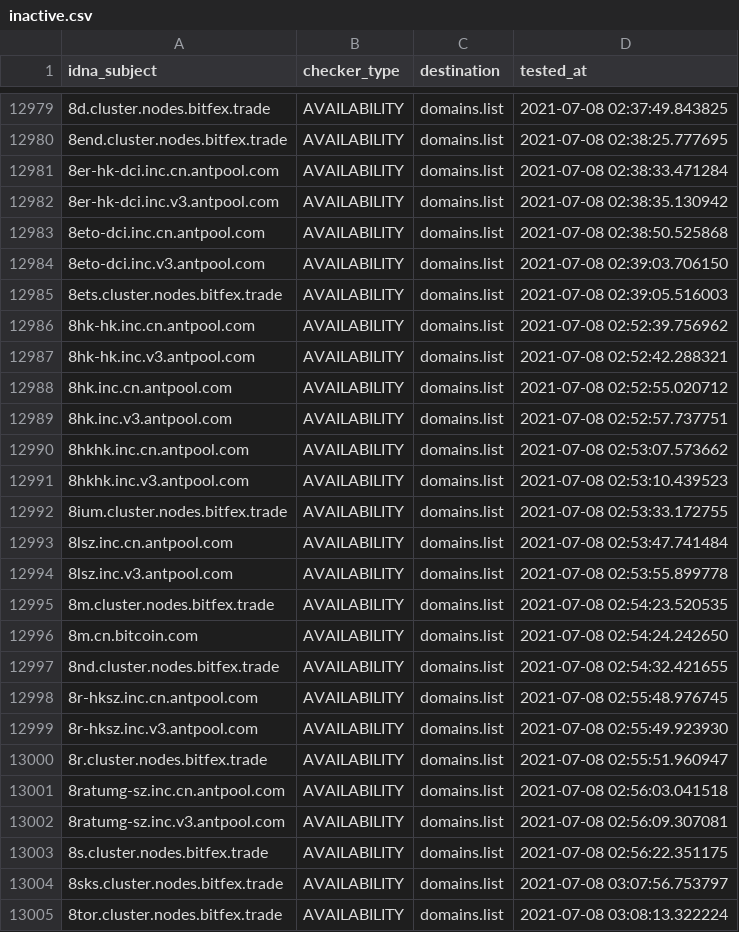
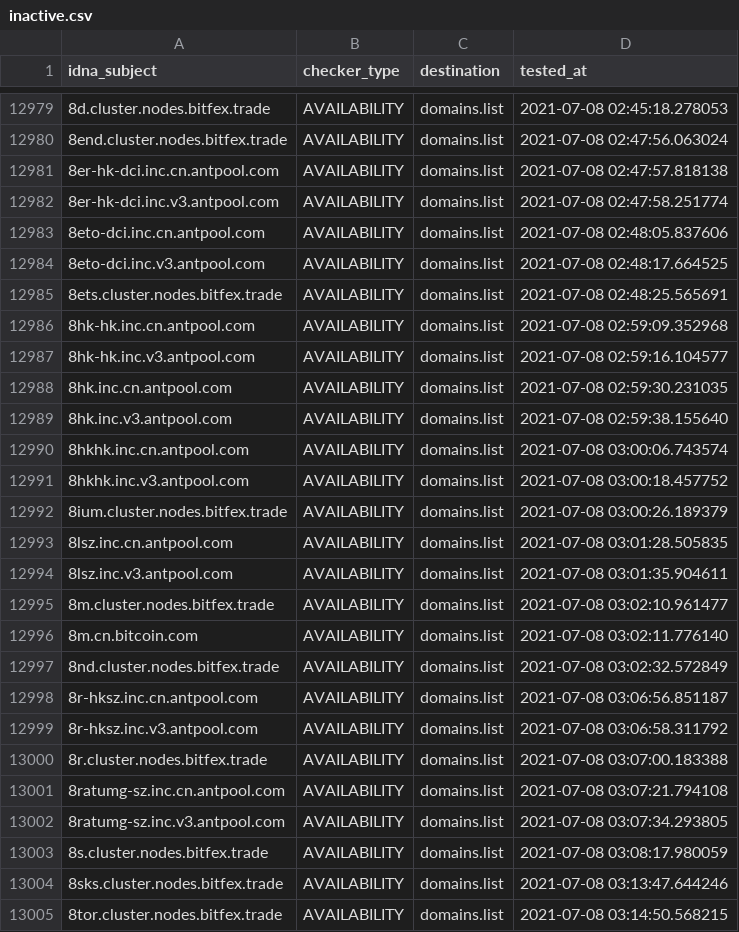
Before and after one commit to Ultimate-Hosts-Blacklist/ZeroDot1_CoinBlockerLists, a CSV file: .pyfunceble/inactive.csv, drawn as a sheet; only a part is shown, gaps mark what is left out; the diff covers the shown part only; the diff names each change by its address in the sheet, - before the commit and + after, or states it on an @@ line.

```diff
--- a/.pyfunceble/inactive.csv
+++ b/.pyfunceble/inactive.csv
-D12979 (tested_at): 2021-07-08 02:37:49.843825
+D12979 (tested_at): 2021-07-08 02:45:18.278053
-D12980 (tested_at): 2021-07-08 02:38:25.777695
+D12980 (tested_at): 2021-07-08 02:47:56.063024
-D12981 (tested_at): 2021-07-08 02:38:33.471284
+D12981 (tested_at): 2021-07-08 02:47:57.818138
-D12982 (tested_at): 2021-07-08 02:38:35.130942
+D12982 (tested_at): 2021-07-08 02:47:58.251774
-D12983 (tested_at): 2021-07-08 02:38:50.525868
+D12983 (tested_at): 2021-07-08 02:48:05.837606
-D12984 (tested_at): 2021-07-08 02:39:03.706150
+D12984 (tested_at): 2021-07-08 02:48:17.664525
-D12985 (tested_at): 2021-07-08 02:39:05.516003
+D12985 (tested_at): 2021-07-08 02:48:25.565691
-D12986 (tested_at): 2021-07-08 02:52:39.756962
+D12986 (tested_at): 2021-07-08 02:59:09.352968
-D12987 (tested_at): 2021-07-08 02:52:42.288321
+D12987 (tested_at): 2021-07-08 02:59:16.104577
-D12988 (tested_at): 2021-07-08 02:52:55.020712
+D12988 (tested_at): 2021-07-08 02:59:30.231035
-D12989 (tested_at): 2021-07-08 02:52:57.737751
+D12989 (tested_at): 2021-07-08 02:59:38.155640
-D12990 (tested_at): 2021-07-08 02:53:07.573662
+D12990 (tested_at): 2021-07-08 03:00:06.743574
-D12991 (tested_at): 2021-07-08 02:53:10.439523
+D12991 (tested_at): 2021-07-08 03:00:18.457752
-D12992 (tested_at): 2021-07-08 02:53:33.172755
+D12992 (tested_at): 2021-07-08 03:00:26.189379
-D12993 (tested_at): 2021-07-08 02:53:47.741484
+D12993 (tested_at): 2021-07-08 03:01:28.505835
-D12994 (tested_at): 2021-07-08 02:53:55.899778
+D12994 (tested_at): 2021-07-08 03:01:35.904611
-D12995 (tested_at): 2021-07-08 02:54:23.520535
+D12995 (tested_at): 2021-07-08 03:02:10.961477
-D12996 (tested_at): 2021-07-08 02:54:24.242650
+D12996 (tested_at): 2021-07-08 03:02:11.776140
-D12997 (tested_at): 2021-07-08 02:54:32.421655
+D12997 (tested_at): 2021-07-08 03:02:32.572849
-D12998 (tested_at): 2021-07-08 02:55:48.976745
+D12998 (tested_at): 2021-07-08 03:06:56.851187
-D12999 (tested_at): 2021-07-08 02:55:49.923930
+D12999 (tested_at): 2021-07-08 03:06:58.311792
-D13000 (tested_at): 2021-07-08 02:55:51.960947
+D13000 (tested_at): 2021-07-08 03:07:00.183388
-D13001 (tested_at): 2021-07-08 02:56:03.041518
+D13001 (tested_at): 2021-07-08 03:07:21.794108
-D13002 (tested_at): 2021-07-08 02:56:09.307081
+D13002 (tested_at): 2021-07-08 03:07:34.293805
-D13003 (tested_at): 2021-07-08 02:56:22.351175
+D13003 (tested_at): 2021-07-08 03:08:17.980059
-D13004 (tested_at): 2021-07-08 03:07:56.753797
+D13004 (tested_at): 2021-07-08 03:13:47.644246
-D13005 (tested_at): 2021-07-08 03:08:13.322224
+D13005 (tested_at): 2021-07-08 03:14:50.568215
```
Also changed, not shown: 1 added row and 64 edited cells elsewhere in this file, 12 other files.
